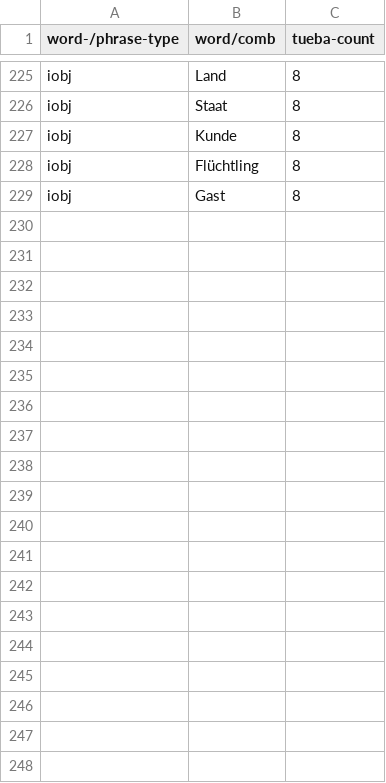
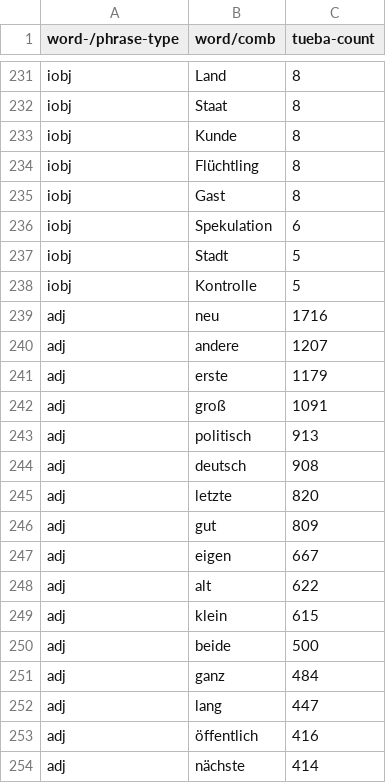
Before and after one commit to DiveFish/PPATS, a TSV file: material/word-and-phrase-frequencies.tsv, drawn as a sheet; only a part is shown, gaps mark what is left out; the diff covers the shown part only.

```diff
--- a/material/word-and-phrase-frequencies.tsv
+++ b/material/word-and-phrase-frequencies.tsv
@@ -229 +235,20 @@ iobj	Flüchtling	8
 iobj	Gast	8
+iobj	Spekulation	6
+iobj	Stadt	5
+iobj	Kontrolle	5
+adj	neu	1716
+adj	andere	1207
+adj	erste	1179
+adj	groß	1091
+adj	politisch	913
+adj	deutsch	908
+adj	letzte	820
+adj	gut	809
+adj	eigen	667
+adj	alt	622
+adj	klein	615
+adj	beide	500
+adj	ganz	484
+adj	lang	447
+adj	öffentlich	416
+adj	nächste	414
```
Also changed, not shown: 30 added rows and 14 removed rows elsewhere in this file, material/pp-test-suite.tsv.
